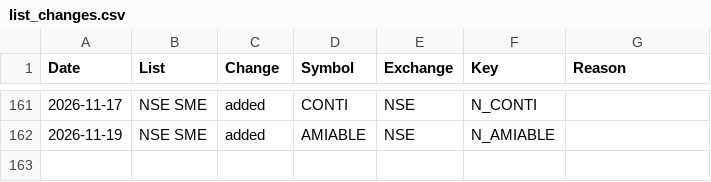
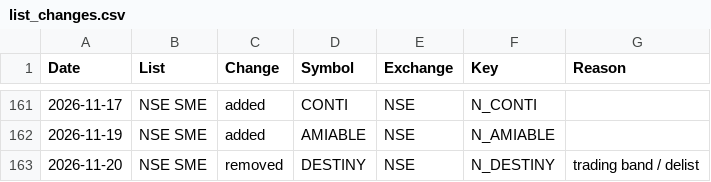
Before and after one commit to dushyantsaini101/nse-scanner, a CSV file: data/list_changes.csv, drawn as a sheet; only a part is shown, gaps mark what is left out; the diff names each change by its address in the sheet, - before the commit and + after, or states it on an @@ line.

```diff
--- a/data/list_changes.csv
+++ b/data/list_changes.csv
+row 163: 2026-11-20 | NSE SME | removed | DESTINY | NSE | N_DESTINY | trading band / delist
```
Also changed, not shown: data/adjustments.csv, data/scan.csv, 5 other files.
